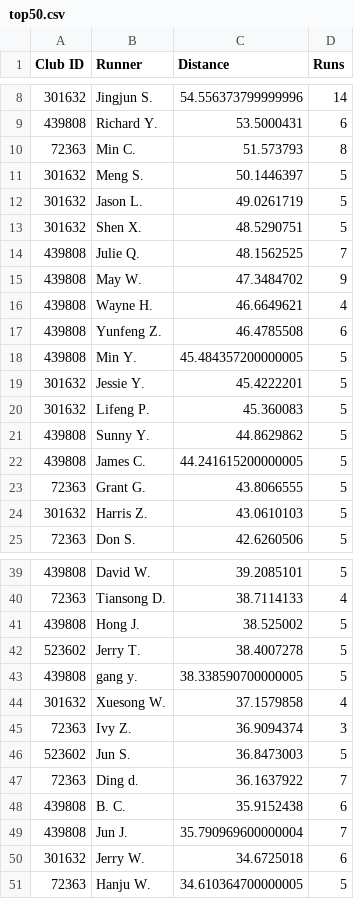
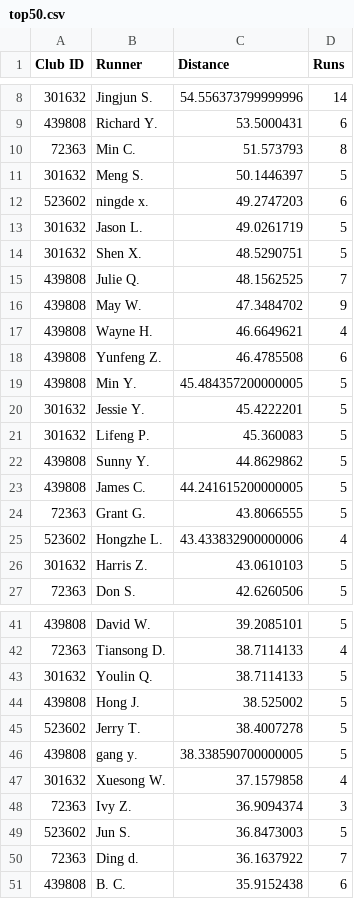
Before and after one commit to mocaspike150/lab, a CSV file: data/leaderboard/week20/top50.csv, drawn as a sheet; only a part is shown, gaps mark what is left out.

Commit message:
update leaderboard top50 by Makefile

```diff
--- a/data/leaderboard/week20/top50.csv
+++ b/data/leaderboard/week20/top50.csv
@@ -11,2 +11,3 @@
 "301632","Meng S.","50.1446397","5"
+"523602","ningde x.","49.2747203","6"
 "301632","Jason L.","49.0261719","5"
@@ -23,2 +24,3 @@
 "72363","Grant G.","43.8066555","5"
+"523602","Hongzhe L.","43.433832900000006","4"
 "301632","Harris Z.","43.0610103","5"
@@ -40,2 +42,3 @@
 "72363","Tiansong D.","38.7114133","4"
+"301632","Youlin Q.","38.7114133","5"
 "439808","Hong J.","38.525002","5"
@@ -48,4 +51 @@
 "439808","B. C.","35.9152438","6"
-"439808","Jun J.","35.790969600000004","7"
-"301632","Jerry W.","34.6725018","6"
-"72363","Hanju W.","34.610364700000005","5"
```
Also changed, not shown: 2 other files.
